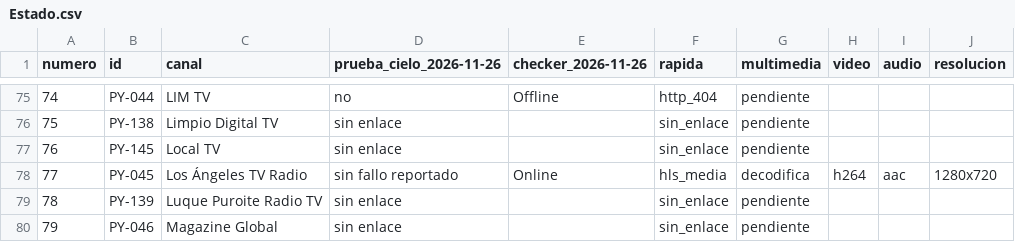
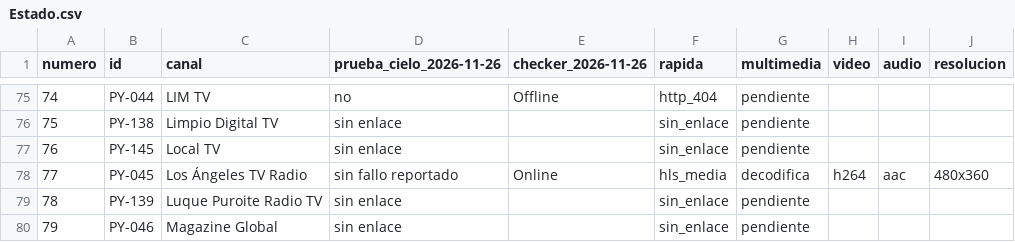
Before and after one commit to arevalosfermin560-pixel/Mi-IPTV, a CSV file: Estado.csv, drawn as a sheet; only a part is shown, gaps mark what is left out.

```diff
--- a/Estado.csv
+++ b/Estado.csv
@@ -77,3 +77,3 @@
 76,PY-145,Local TV,sin enlace,,sin_enlace,pendiente,,,
-77,PY-045,Los Ángeles TV Radio,sin fallo reportado,Online,hls_media,decodifica,h264,aac,1280x720
+77,PY-045,Los Ángeles TV Radio,sin fallo reportado,Online,hls_media,decodifica,h264,aac,480x360
 78,PY-139,Luque Puroite Radio TV,sin enlace,,sin_enlace,pendiente,,,
```
Also changed, not shown: 1 other file.
